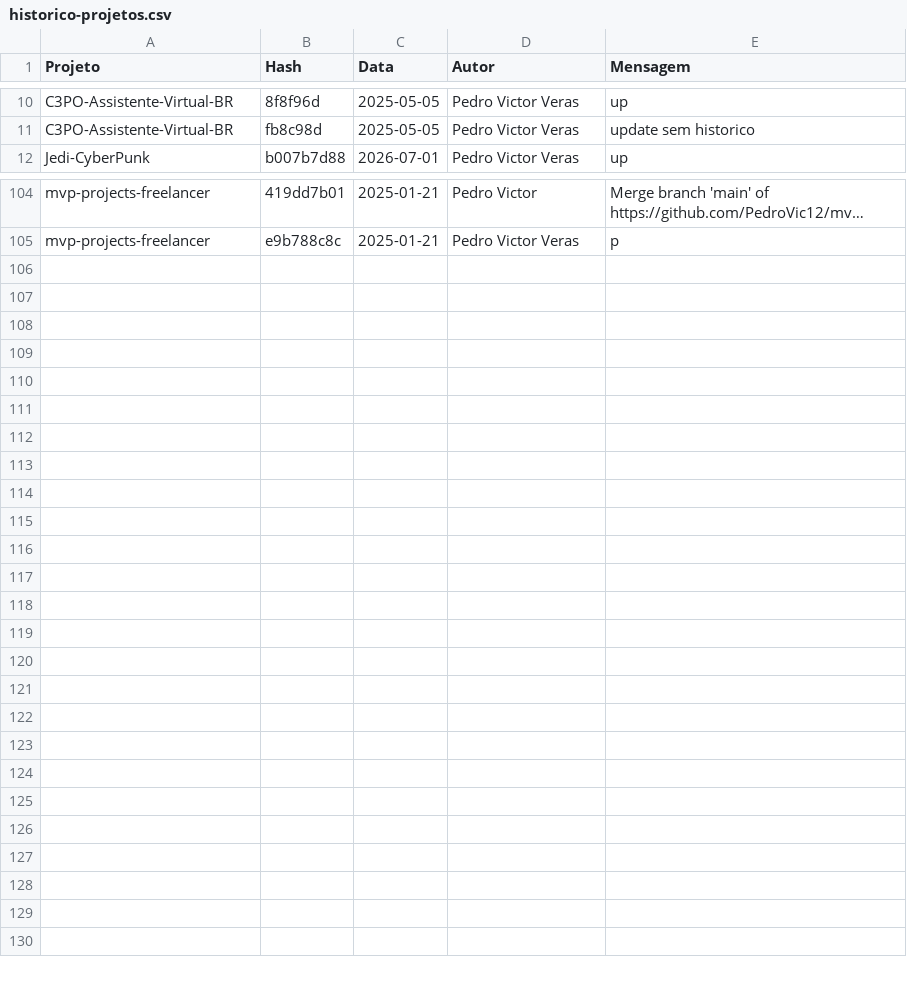
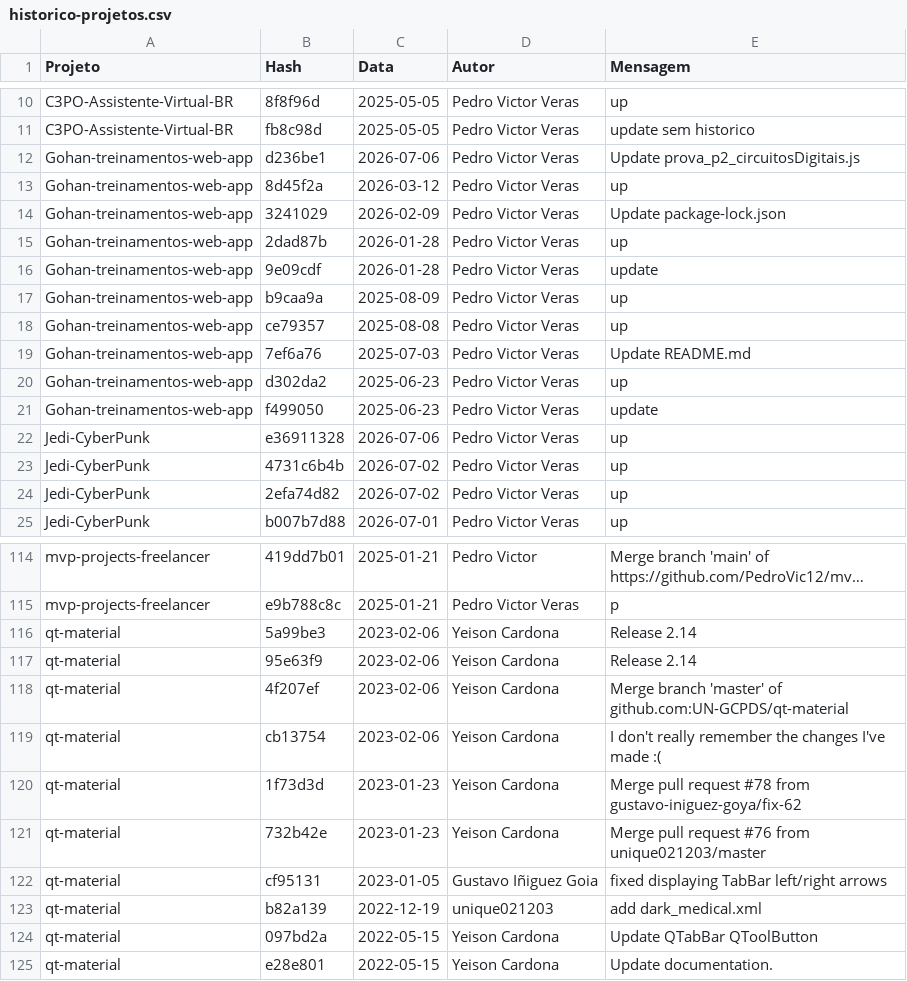
Before and after one commit to PedroVic12/Pikachu-Flask-Server, a CSV file: batcaverna/batcaverna-project/scripts/historico-projetos.csv, drawn as a sheet; only a part is shown, gaps mark what is left out; long unchanged cells end in …; the diff covers the shown part only; the diff names each change by its address in the sheet, - before the commit and + after, or states it on an @@ line.

```diff
--- a/batcaverna/batcaverna-project/scripts/historico-projetos.csv
+++ b/batcaverna/batcaverna-project/scripts/historico-projetos.csv
+row 12: Gohan-treinamentos-web-app | d236be1 | 2026-07-06 | Pedro Victor Veras | Update prova_p2_circuitosDigitais.js
+row 13: Gohan-treinamentos-web-app | 8d45f2a | 2026-03-12 | Pedro Victor Veras | up
+row 14: Gohan-treinamentos-web-app | 3241029 | 2026-02-09 | Pedro Victor Veras | Update package-lock.json
+row 15: Gohan-treinamentos-web-app | 2dad87b | 2026-01-28 | Pedro Victor Veras | up
+row 16: Gohan-treinamentos-web-app | 9e09cdf | 2026-01-28 | Pedro Victor Veras | update
+row 17: Gohan-treinamentos-web-app | b9caa9a | 2025-08-09 | Pedro Victor Veras | up
+row 18: Gohan-treinamentos-web-app | ce79357 | 2025-08-08 | Pedro Victor Veras | up
+row 19: Gohan-treinamentos-web-app | 7ef6a76 | 2025-07-03 | Pedro Victor Veras | Update README.md
+row 20: Gohan-treinamentos-web-app | d302da2 | 2025-06-23 | Pedro Victor Veras | up
+row 21: Gohan-treinamentos-web-app | f499050 | 2025-06-23 | Pedro Victor Veras | update
+row 22: Jedi-CyberPunk | e36911328 | 2026-07-06 | Pedro Victor Veras | up
+row 23: Jedi-CyberPunk | 4731c6b4b | 2026-07-02 | Pedro Victor Veras | up
+row 24: Jedi-CyberPunk | 2efa74d82 | 2026-07-02 | Pedro Victor Veras | up
+row 116: qt-material | 5a99be3 | 2023-02-06 | Yeison Cardona | Release 2.14
+row 117: qt-material | 95e63f9 | 2023-02-06 | Yeison Cardona | Release 2.14
+row 118: qt-material | 4f207ef | 2023-02-06 | Yeison Cardona | Merge branch 'master' of github.com:UN-GCPDS/qt-material
+row 119: qt-material | cb13754 | 2023-02-06 | Yeison Cardona | I don't really remember the changes I've made :(
+row 120: qt-material | 1f73d3d | 2023-01-23 | Yeison Cardona | Merge pull request #78 from gustavo-iniguez-goya/fix-62
+row 121: qt-material | 732b42e | 2023-01-23 | Yeison Cardona | Merge pull request #76 from unique021203/master
+row 122: qt-material | cf95131 | 2023-01-05 | Gustavo Iñiguez Goia | fixed displaying TabBar left/right arrows
+row 123: qt-material | b82a139 | 2022-12-19 | unique021203 | add dark_medical.xml
+row 124: qt-material | 097bd2a | 2022-05-15 | Yeison Cardona | Update QTabBar QToolButton
+row 125: qt-material | e28e801 | 2022-05-15 | Yeison Cardona | Update documentation.
```
Also changed, not shown: 1 added row and 4 removed rows elsewhere in this file, 7 other files.
